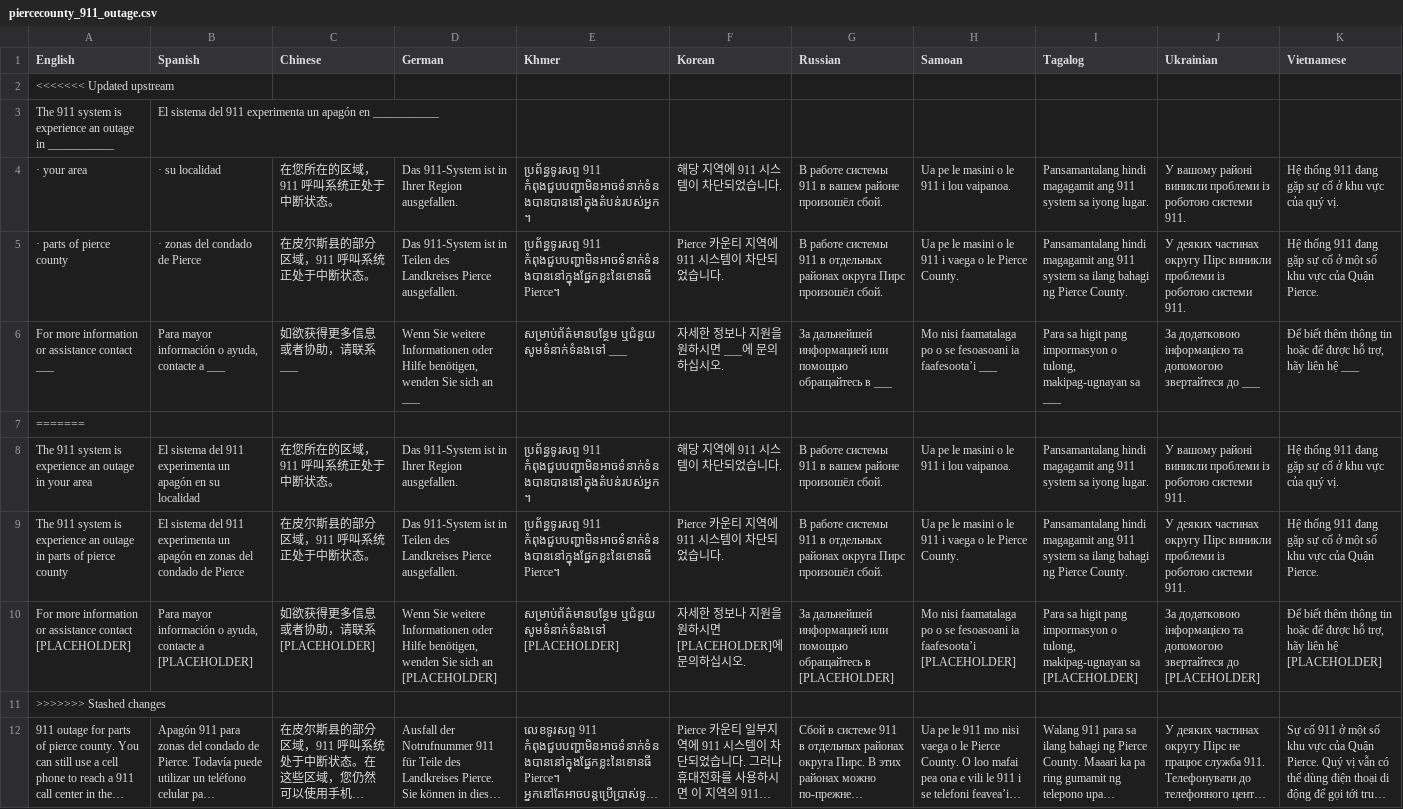
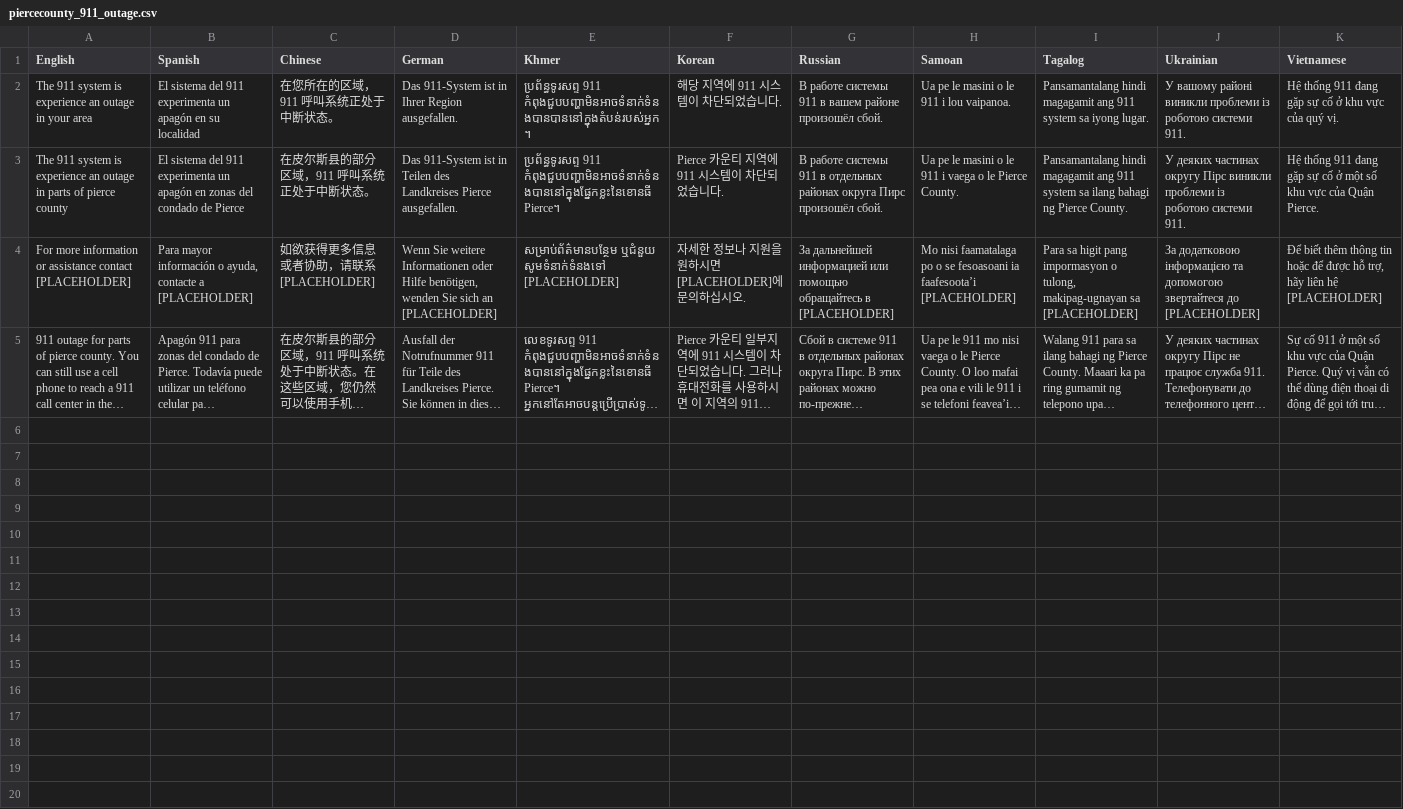
Before and after one commit to zepam/TranslationToolEvaluation, a CSV file: data/raw/piercecounty/piercecounty_911_outage.csv, drawn as a sheet; long unchanged cells end in …; the diff names each change by its address in the sheet, - before the commit and + after, or states it on an @@ line.

```diff
--- a/data/raw/piercecounty/piercecounty_911_outage.csv
+++ b/data/raw/piercecounty/piercecounty_911_outage.csv
-row 2: <<<<<<< Updated upstream
-row 3: The 911 system is experience an outage in ___________ | El sistema del 911 experimenta un apagón en ___________
-row 4: · your area | · su localidad | 在您所在的区域，911 呼叫系统正处于中断状态。 | Das 911-System ist in Ihrer Region ausgefallen. | ប្រព័ន្ធទូរសព្ទ 911 កំពុងជួបបញ្ហាមិនអាចទំនាក់ទំនងបានបាននៅក្នុងតំបន់របស់អ្នក។ | 해당 지역에 911 시스템이 차단되었습니다. | В работе системы 911 в вашем районе произошёл сбой. | Ua pe le masini o le 911 i lou vaipanoa. | Pansamantalang hindi magagamit ang 911 system sa iyong lugar. | У вашому районі виникли проблеми із роботою системи 911. | Hệ thống 911 đang gặp sự cố ở khu vực của quý vị.
-row 5: · parts of pierce county | · zonas del condado de Pierce | 在皮尔斯县的部分区域，911 呼叫系统正处于中断状态。 | Das 911-System ist in Teilen des Landkreises Pierce ausgefallen. | ប្រព័ន្ធទូរសព្ទ 911 កំពុងជួបបញ្ហាមិនអាចទំនាក់ទំនងបាននៅក្នុងផ្នែកខ្លះនៃខោនធី Pierce។ | Pierce 카운티 지역에 911 시스템이 차단되었습니다. | В работе системы 911 в отдельных районах округа Пирс произошёл сбой. | Ua pe le masini o le 911 i vaega o le Pierce County. | Pansamantalang hindi magagamit ang 911 system sa ilang bahagi ng Pierce County. | У деяких частинах округу Пірс виникли проблеми із роботою системи 911. | Hệ thống 911 đang gặp sự cố ở một số khu vực của Quận Pierce.
-row 6: For more information or assistance contact ___ | Para mayor información o ayuda, contacte a ___ | 如欲获得更多信息或者协助，请联系 ___ | Wenn Sie weitere Informationen oder Hilfe benötigen, wenden Sie sich an ___ | សម្រាប់ព័ត៌មានបន្ថែម ឬជំនួយ សូមទំនាក់ទំនងទៅ ___ | 자세한 정보나 지원을 원하시면 ___에 문의하십시오. | За дальнейшей информацией или помощью обращайтесь в ___ | Mo nisi faamatalaga po o se fesoasoani ia faafesoota’i ___ | Para sa higit pang impormasyon o tulong, makipag-ugnayan sa ___ | За додатковою інформацією та допомогою звертайтеся до ___ | Để biết thêm thông tin hoặc để được hỗ trợ, hãy liên hệ ___
-row 7: =======
-row 11: >>>>>>> Stashed changes
```
Also changed, not shown: data/raw/piercecounty/piercecounty_boil_water.csv, data/raw/piercecounty/piercecounty_general.csv, 28 other files.
